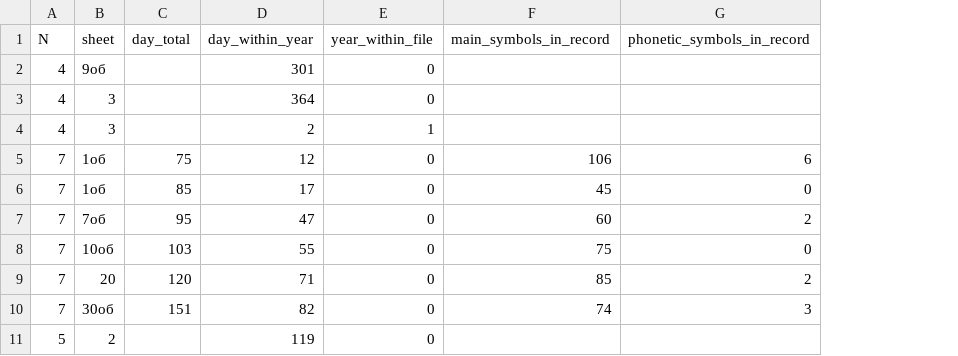
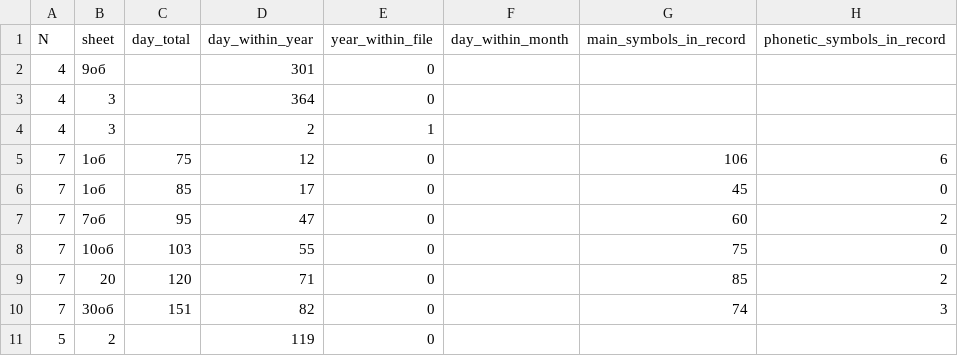
Before and after one commit to jemmybutton/tenevil, a CSV file: stats/dating.csv, drawn as a sheet; only a part is shown; the diff names each change by its address in the sheet, - before the commit and + after, or states it on an @@ line.

Commit message:
days within months added to dating file

```diff
--- a/stats/dating.csv
+++ b/stats/dating.csv
+column F (day_within_month), empty
```
